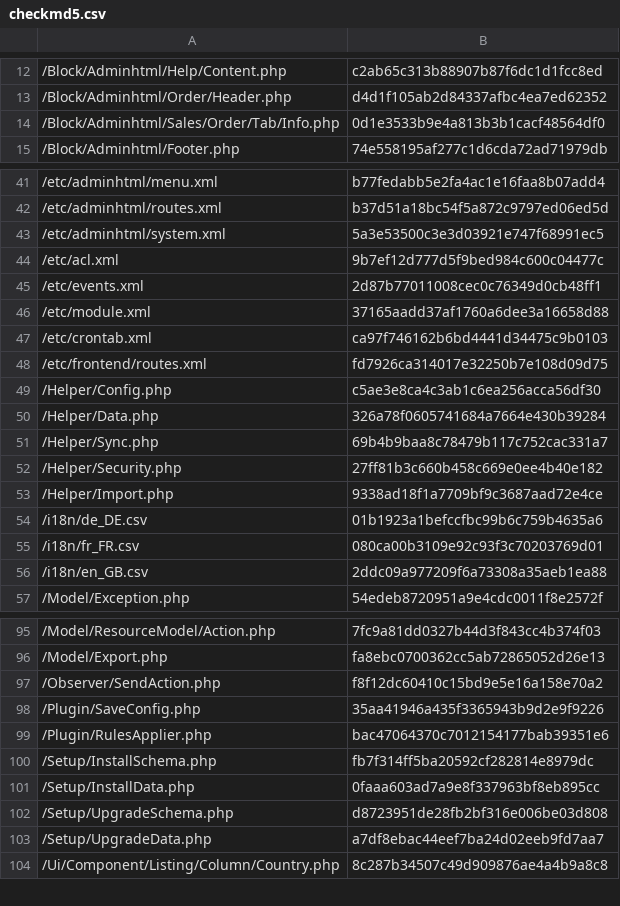
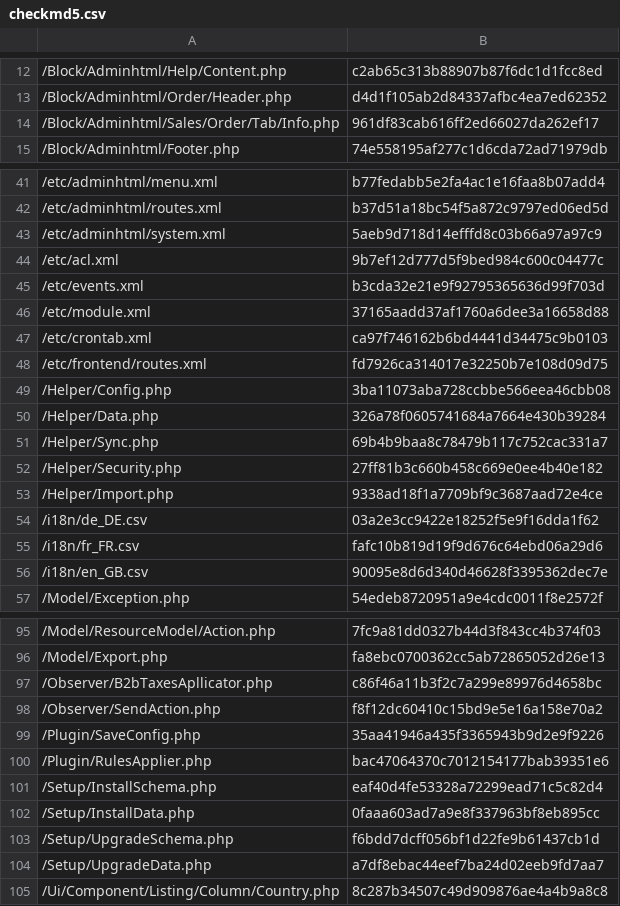
Before and after one commit to lengow/plugin-magento2, a CSV file: etc/checkmd5.csv, drawn as a sheet; only a part is shown, gaps mark what is left out; the diff covers the shown part only.

Commit message:
checksum update

```diff
--- a/etc/checkmd5.csv
+++ b/etc/checkmd5.csv
@@ -13,3 +13,3 @@
 /Block/Adminhtml/Order/Header.php|d4d1f105ab2d84337afbc4ea7ed62352
-/Block/Adminhtml/Sales/Order/Tab/Info.php|0d1e3533b9e4a813b3b1cacf48564df0
+/Block/Adminhtml/Sales/Order/Tab/Info.php|961df83cab616ff2ed66027da262ef17
 /Block/Adminhtml/Footer.php|74e558195af277c1d6cda72ad71979db
@@ -42,5 +42,5 @@
 /etc/adminhtml/routes.xml|b37d51a18bc54f5a872c9797ed06ed5d
-/etc/adminhtml/system.xml|5a3e53500c3e3d03921e747f68991ec5
+/etc/adminhtml/system.xml|5aeb9d718d14efffd8c03b66a97a97c9
 /etc/acl.xml|9b7ef12d777d5f9bed984c600c04477c
-/etc/events.xml|2d87b77011008cec0c76349d0cb48ff1
+/etc/events.xml|b3cda32e21e9f92795365636d99f703d
 /etc/module.xml|37165aadd37af1760a6dee3a16658d88
@@ -48,3 +48,3 @@
 /etc/frontend/routes.xml|fd7926ca314017e32250b7e108d09d75
-/Helper/Config.php|c5ae3e8ca4c3ab1c6ea256acca56df30
+/Helper/Config.php|3ba11073aba728ccbbe566eea46cbb08
 /Helper/Data.php|326a78f0605741684a7664e430b39284
@@ -53,5 +53,5 @@
 /Helper/Import.php|9338ad18f1a7709bf9c3687aad72e4ce
-/i18n/de_DE.csv|01b1923a1befccfbc99b6c759b4635a6
-/i18n/fr_FR.csv|080ca00b3109e92c93f3c70203769d01
-/i18n/en_GB.csv|2ddc09a977209f6a73308a35aeb1ea88
+/i18n/de_DE.csv|03a2e3cc9422e18252f5e9f16dda1f62
+/i18n/fr_FR.csv|fafc10b819d19f9d676c64ebd06a29d6
+/i18n/en_GB.csv|90095e8d6d340d46628f3395362dec7e
 /Model/Exception.php|54edeb8720951a9e4cdc0011f8e2572f
@@ -96,2 +96,3 @@
 /Model/Export.php|fa8ebc0700362cc5ab72865052d26e13
+/Observer/B2bTaxesApllicator.php|c86f46a11b3f2c7a299e89976d4658bc
 /Observer/SendAction.php|f8f12dc60410c15bd9e5e16a158e70a2
@@ -99,5 +100,5 @@
 /Plugin/RulesApplier.php|bac47064370c7012154177bab39351e6
-/Setup/InstallSchema.php|fb7f314ff5ba20592cf282814e8979dc
+/Setup/InstallSchema.php|eaf40d4fe53328a72299ead71c5c82d4
 /Setup/InstallData.php|0faaa603ad7a9e8f337963bf8eb895cc
-/Setup/UpgradeSchema.php|d8723951de28fb2bf316e006be03d808
+/Setup/UpgradeSchema.php|f6bdd7dcff056bf1d22fe9b61437cb1d
 /Setup/UpgradeData.php|a7df8ebac44eef7ba24d02eeb9fd7aa7
```
Also changed, not shown: 3 edited cells elsewhere in this file.
